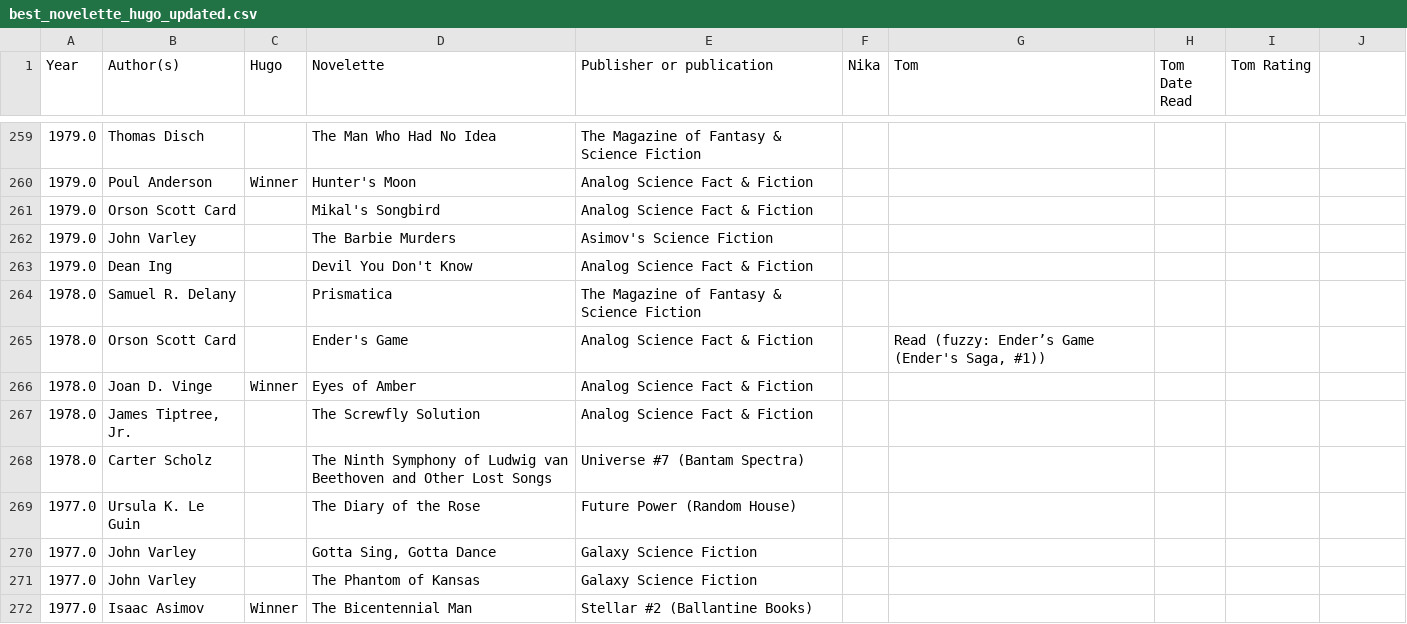
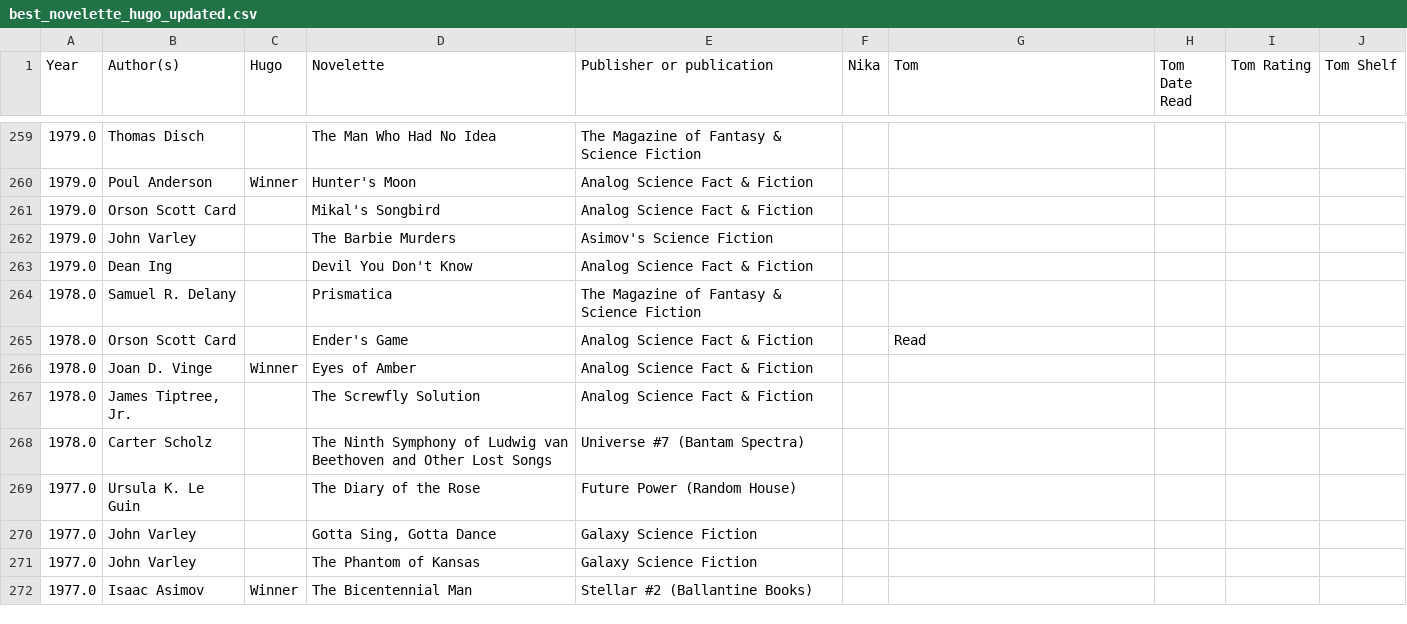
Before and after one commit to TomGarske/mount-readmore, a CSV file: data/best_novelette_hugo_updated.csv, drawn as a sheet; only a part is shown, gaps mark what is left out; the diff names each change by its address in the sheet, - before the commit and + after, or states it on an @@ line.

```diff
--- a/data/best_novelette_hugo_updated.csv
+++ b/data/best_novelette_hugo_updated.csv
-J1: (empty)
+J1: Tom Shelf
-G265 (Tom): Read (fuzzy: Ender’s Game (Ender's Saga, #1))
+G265 (Tom): Read
```
Also changed, not shown: data/best_novel_updated.csv, data/best_novella_hugo_updated.csv, 8 other files.
